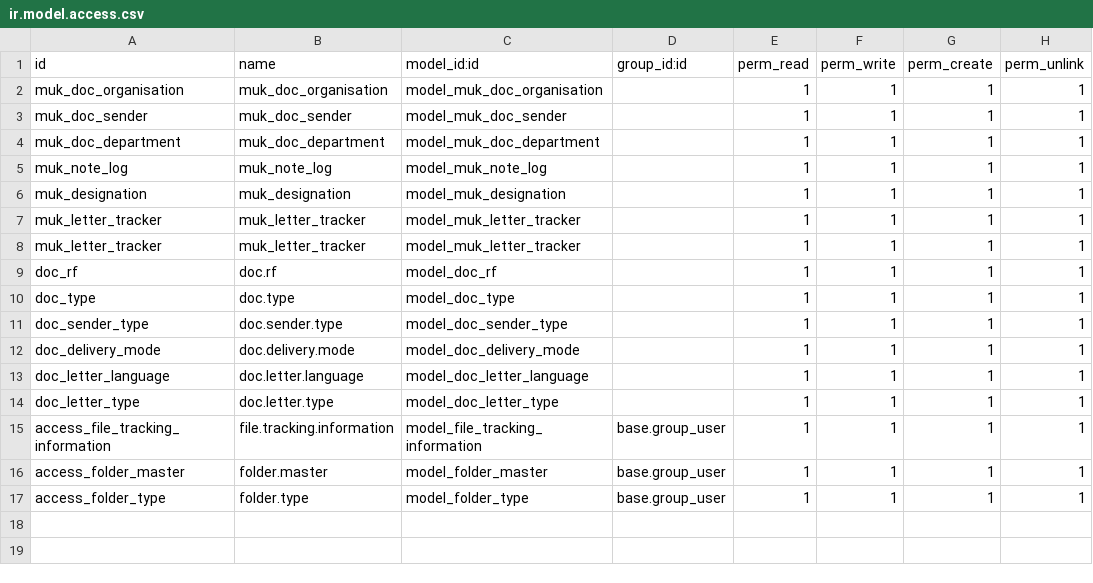
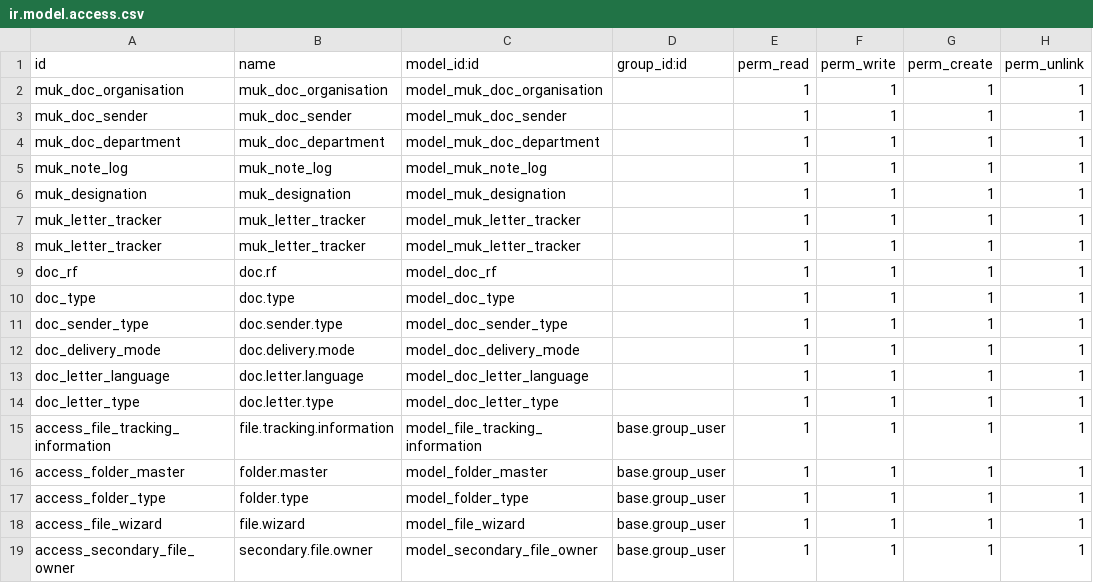
Before and after one commit to gotorishab/stpi, a CSV file: smart_office/security/ir.model.access.csv, drawn as a sheet; the diff names each change by its address in the sheet, - before the commit and + after, or states it on an @@ line.

```diff
--- a/smart_office/security/ir.model.access.csv
+++ b/smart_office/security/ir.model.access.csv
+row 18: access_file_wizard | file.wizard | model_file_wizard | base.group_user | 1 | 1 | 1 | 1
+row 19: access_secondary_file_owner | secondary.file.owner | model_secondary_file_owner | base.group_user | 1 | 1 | 1 | 1
```
Also changed, not shown: 5 other files.
